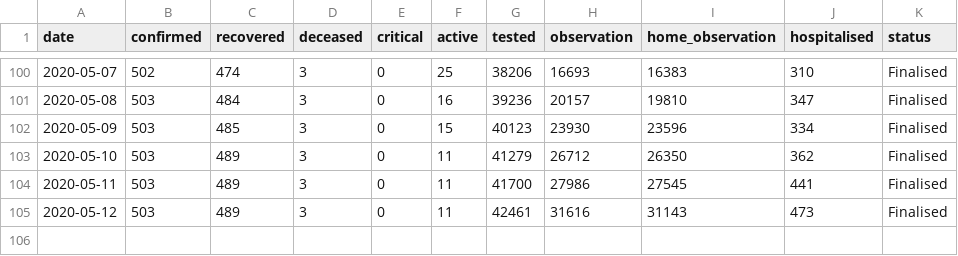
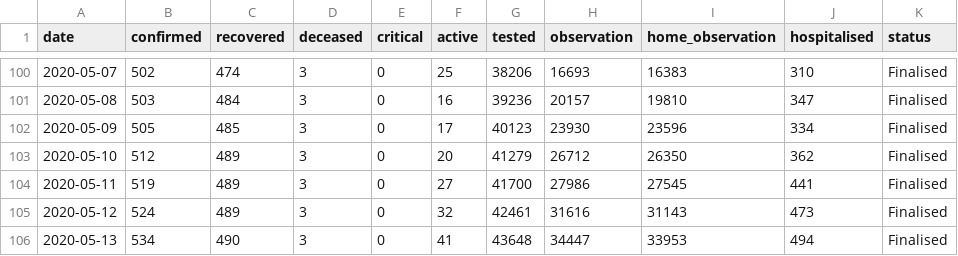
Before and after one commit to CODD-K/covid19kerala.info-data, a CSV file: data/csv/sum_by_day.csv, drawn as a sheet; only a part is shown, gaps mark what is left out.

```diff
--- a/data/csv/sum_by_day.csv
+++ b/data/csv/sum_by_day.csv
@@ -101,5 +101,6 @@ date,confirmed,recovered,deceased,critical,active,tested,observation,home_observ
 2020-05-08,503,484,3,0,16,39236,20157,19810,347,Finalised
-2020-05-09,503,485,3,0,15,40123,23930,23596,334,Finalised
-2020-05-10,503,489,3,0,11,41279,26712,26350,362,Finalised
-2020-05-11,503,489,3,0,11,41700,27986,27545,441,Finalised
-2020-05-12,503,489,3,0,11,42461,31616,31143,473,Finalised
+2020-05-09,505,485,3,0,17,40123,23930,23596,334,Finalised
+2020-05-10,512,489,3,0,20,41279,26712,26350,362,Finalised
+2020-05-11,519,489,3,0,27,41700,27986,27545,441,Finalised
+2020-05-12,524,489,3,0,32,42461,31616,31143,473,Finalised
+2020-05-13,534,490,3,0,41,43648,34447,33953,494,Finalised
```
Also changed, not shown: data/csv/age.csv, data/csv/district_data.csv, 11 other files.
